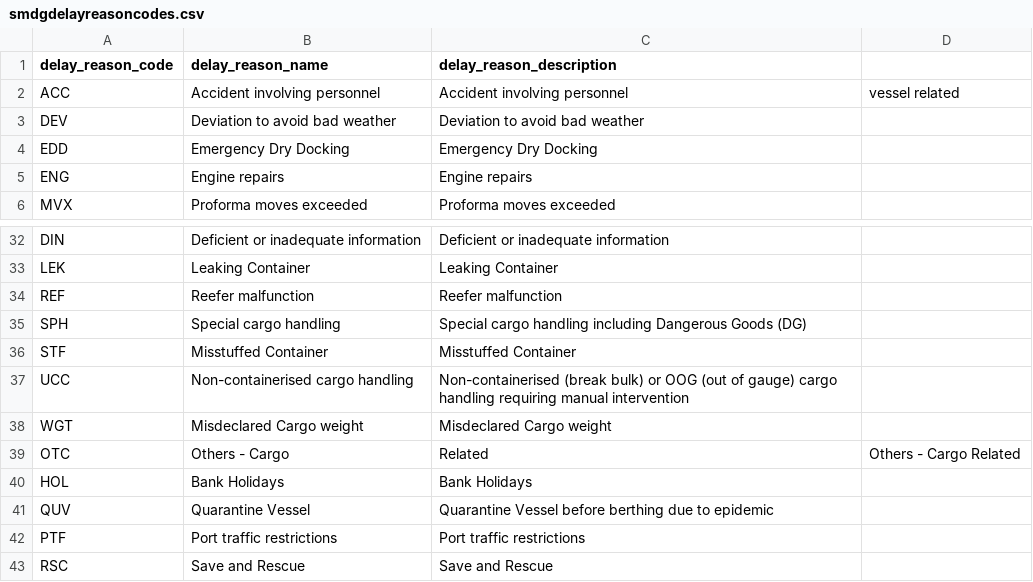
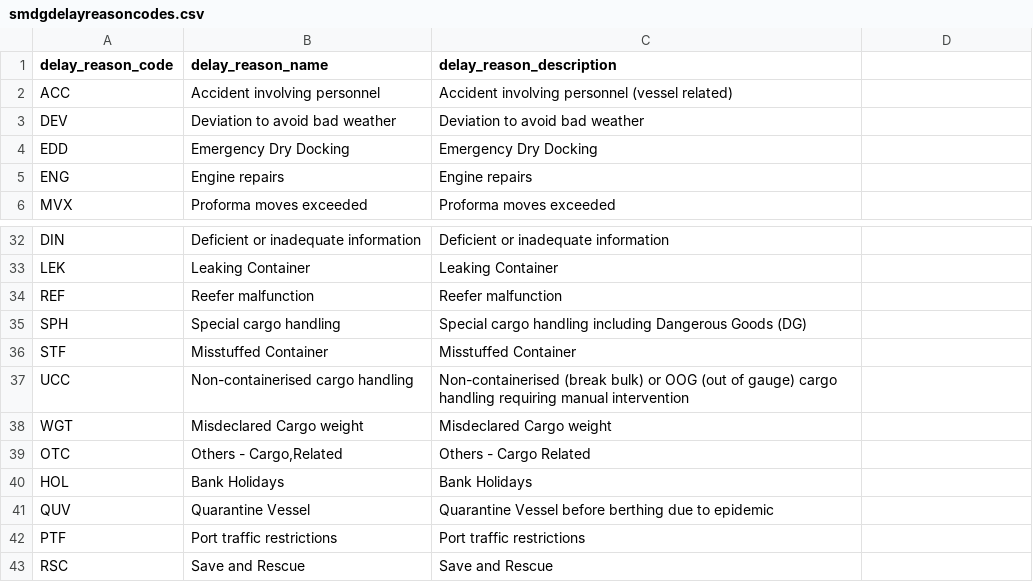
Before and after one commit to dcsaorg/DCSA-Information-Model, a CSV file: datamodel/samples.d/smdgdelayreasoncodes.csv, drawn as a sheet; only a part is shown, gaps mark what is left out; the diff names each change by its address in the sheet, - before the commit and + after, or states it on an @@ line.

Commit message:
updated sample data for  smdg codes

```diff
--- a/datamodel/samples.d/smdgdelayreasoncodes.csv
+++ b/datamodel/samples.d/smdgdelayreasoncodes.csv
-C2 (delay_reason_description): Accident involving personnel
+C2 (delay_reason_description): Accident involving personnel (vessel related)
-D2: vessel related
+D2: (empty)
-B39 (delay_reason_name): Others - Cargo
+B39 (delay_reason_name): Others - Cargo,Related
-C39 (delay_reason_description): Related
+C39 (delay_reason_description): Others - Cargo Related
-D39: Others - Cargo Related
+D39: (empty)
```
